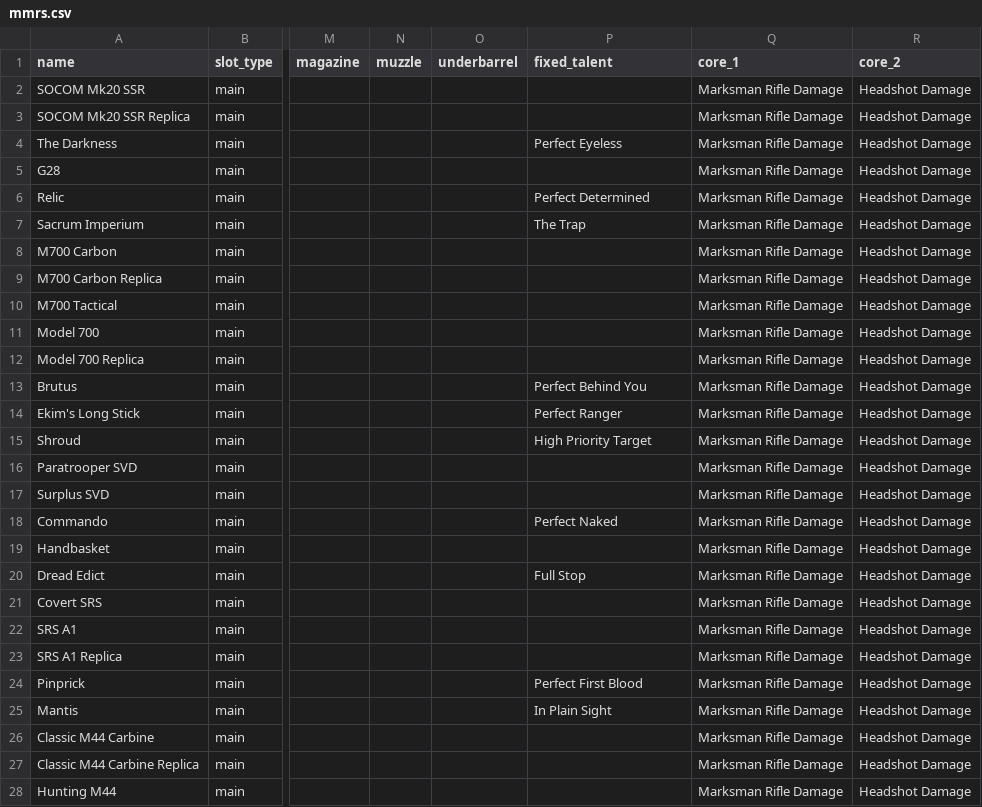
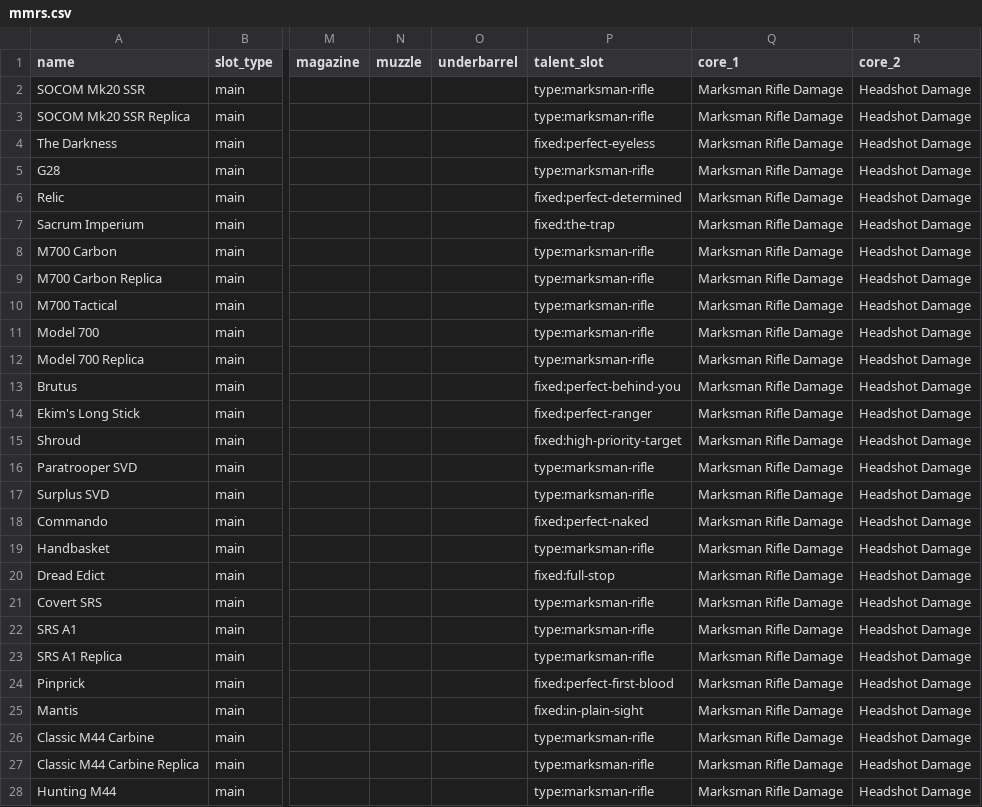
Before and after one commit to div2hub/data, a CSV file: mmrs.csv, drawn as a sheet; only a part is shown, gaps mark what is left out; the diff covers the shown part only; the diff names each change by its address in the sheet, - before the commit and + after, or states it on an @@ line.

```diff
--- a/mmrs.csv
+++ b/mmrs.csv
-P1: fixed_talent
+P1: talent_slot
-P2:P3 (talent_slot): (empty)
+P2:P3 (talent_slot): type:marksman-rifle
-P4 (talent_slot): Perfect Eyeless
+P4 (talent_slot): fixed:perfect-eyeless
-P5 (talent_slot): (empty)
+P5 (talent_slot): type:marksman-rifle
-P6 (talent_slot): Perfect Determined
+P6 (talent_slot): fixed:perfect-determined
-P7 (talent_slot): The Trap
+P7 (talent_slot): fixed:the-trap
-P8:P12 (talent_slot): (empty)
+P8:P12 (talent_slot): type:marksman-rifle
-P13 (talent_slot): Perfect Behind You
+P13 (talent_slot): fixed:perfect-behind-you
-P14 (talent_slot): Perfect Ranger
+P14 (talent_slot): fixed:perfect-ranger
-P15 (talent_slot): High Priority Target
+P15 (talent_slot): fixed:high-priority-target
-P16:P17 (talent_slot): (empty)
+P16:P17 (talent_slot): type:marksman-rifle
-P18 (talent_slot): Perfect Naked
+P18 (talent_slot): fixed:perfect-naked
-P19 (talent_slot): (empty)
+P19 (talent_slot): type:marksman-rifle
-P20 (talent_slot): Full Stop
+P20 (talent_slot): fixed:full-stop
-P21:P23 (talent_slot): (empty)
+P21:P23 (talent_slot): type:marksman-rifle
-P24 (talent_slot): Perfect First Blood
+P24 (talent_slot): fixed:perfect-first-blood
-P25 (talent_slot): In Plain Sight
+P25 (talent_slot): fixed:in-plain-sight
-P26:P28 (talent_slot): (empty)
+P26:P28 (talent_slot): type:marksman-rifle
```
Also changed, not shown: 12 edited cells elsewhere in this file, assault_rifles.csv, knees.csv, 14 other files.
